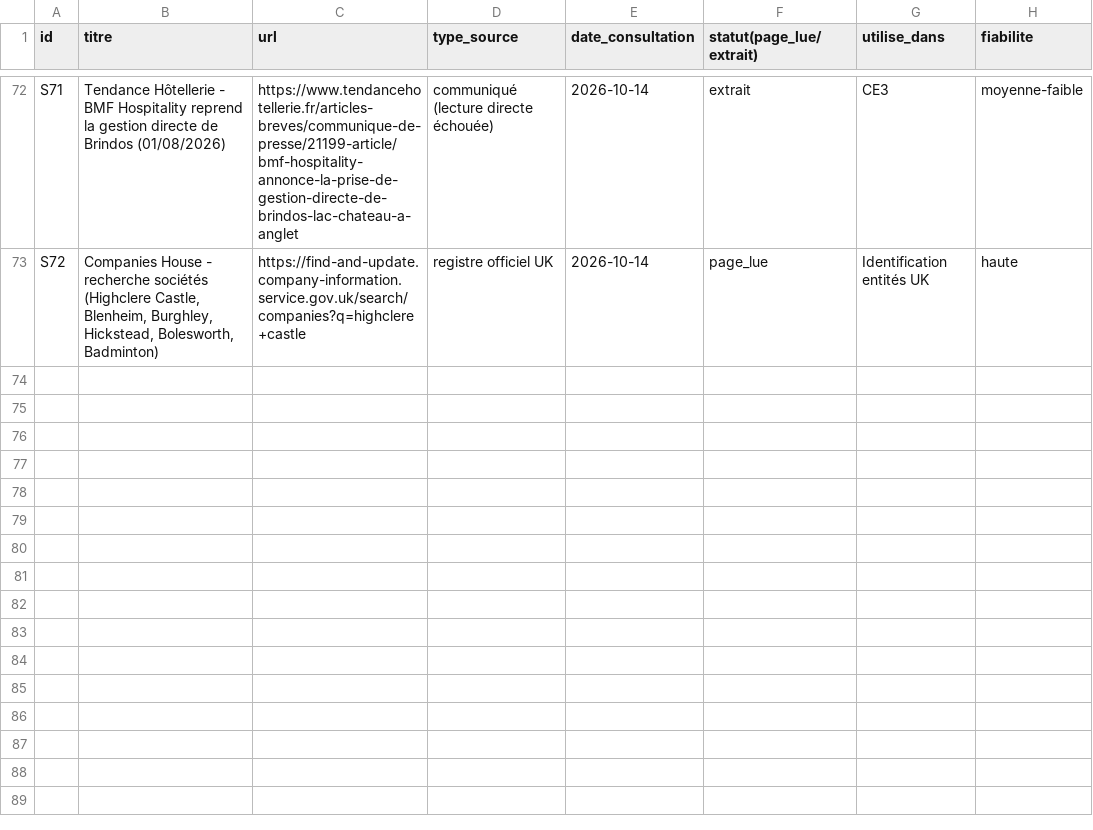
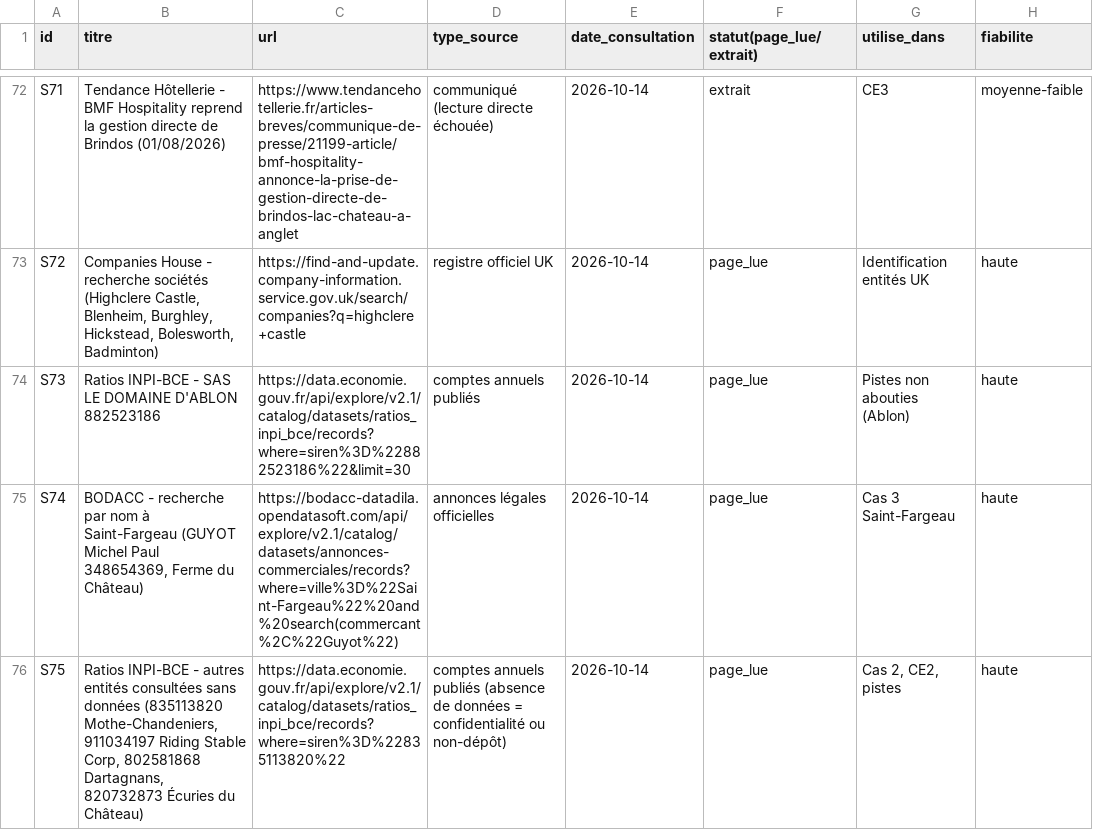
Before and after one commit to mabrs1785-arch/Ch-teau-, a CSV file: PROJET_CHATEAU_24H/_brut/sources_agent7.csv, drawn as a sheet; only a part is shown, gaps mark what is left out.

```diff
--- a/PROJET_CHATEAU_24H/_brut/sources_agent7.csv
+++ b/PROJET_CHATEAU_24H/_brut/sources_agent7.csv
@@ -73 +73,4 @@ S71;Tendance Hôtellerie - BMF Hospitality reprend la gestion directe de Brindos
 S72;Companies House - recherche sociétés (Highclere Castle, Blenheim, Burghley, Hickstead, Bolesworth, Badminton);https://find-and-update.company-information.service.gov.uk/search/companies?q=highclere+castle;registre officiel UK;2026-10-14;page_lue;Identification entités UK;haute
+S73;Ratios INPI-BCE - SAS LE DOMAINE D'ABLON 882523186;https://data.economie.gouv.fr/api/explore/v2.1/catalog/datasets/ratios_inpi_bce/records?where=siren%3D%22882523186%22&limit=30;comptes annuels publiés;2026-10-14;page_lue;Pistes non abouties (Ablon);haute
+S74;BODACC - recherche par nom à Saint-Fargeau (GUYOT Michel Paul 348654369, Ferme du Château);https://bodacc-datadila.opendatasoft.com/api/explore/v2.1/catalog/datasets/annonces-commerciales/records?where=ville%3D%22Saint-Fargeau%22%20and%20search(commercant%2C%22Guyot%22);annonces légales officielles;2026-10-14;page_lue;Cas 3 Saint-Fargeau;haute
+S75;Ratios INPI-BCE - autres entités consultées sans données (835113820 Mothe-Chandeniers, 911034197 Riding Stable Corp, 802581868 Dartagnans, 820732873 Écuries du Château);https://data.economie.gouv.fr/api/explore/v2.1/catalog/datasets/ratios_inpi_bce/records?where=siren%3D%22835113820%22;comptes annuels publiés (absence de données = confidentialité ou non-dépôt);2026-10-14;page_lue;Cas 2, CE2, pistes;haute
```
Also changed, not shown: 4 other files.
